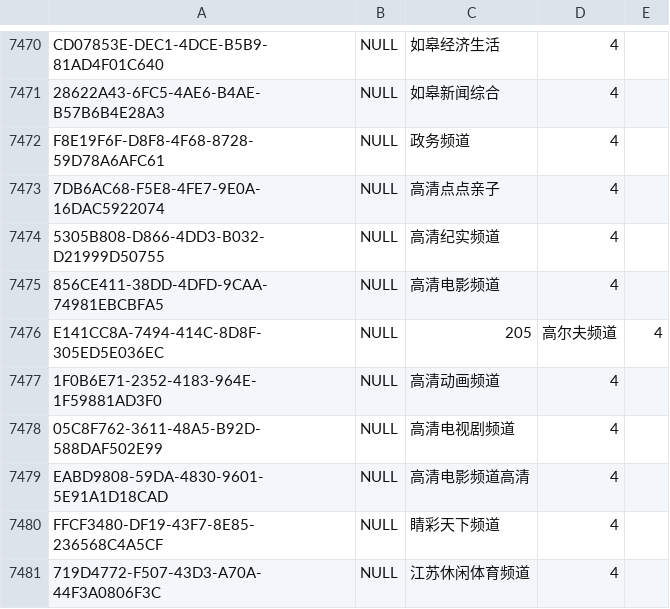
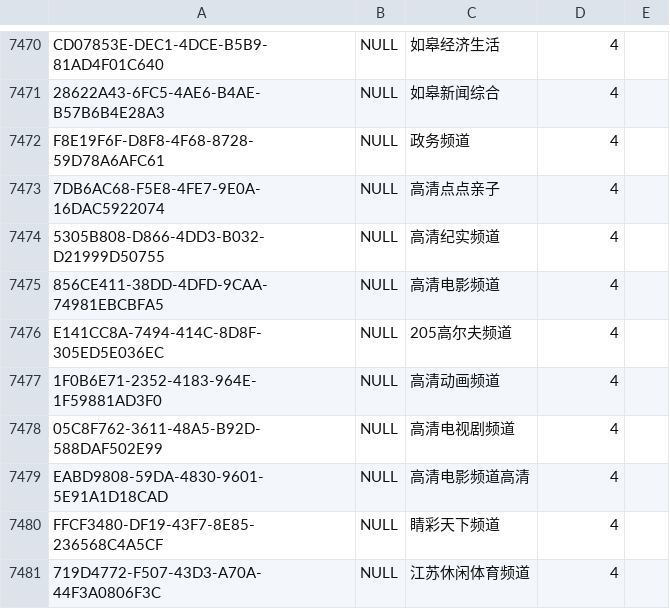
Before and after one commit to liming84525/shoukanrenshu, a CSV file: std-channel-utf8.csv, drawn as a sheet; only a part is shown, gaps mark what is left out; the diff covers the shown part only.

```diff
--- a/std-channel-utf8.csv
+++ b/std-channel-utf8.csv
@@ -7475,3 +7475,3 @@ F8E19F6F-D8F8-4F68-8728-59D78A6AFC61,NULL,政务频道,4,
 856CE411-38DD-4DFD-9CAA-74981EBCBFA5,NULL,高清电影频道,4,
-E141CC8A-7494-414C-8D8F-305ED5E036EC,NULL,205,高尔夫频道,4
+E141CC8A-7494-414C-8D8F-305ED5E036EC,NULL,205高尔夫频道,4
 1F0B6E71-2352-4183-964E-1F59881AD3F0,NULL,高清动画频道,4,
```
Also changed, not shown: 36 edited cells elsewhere in this file, 3 other files.
